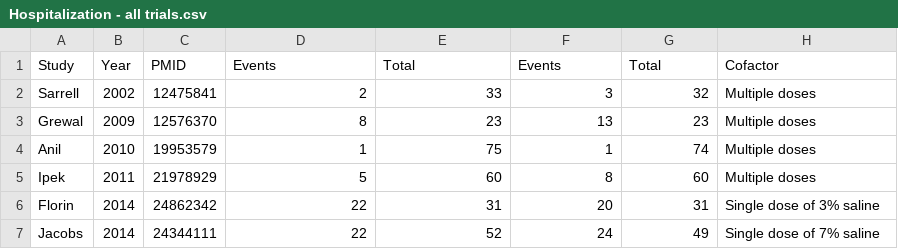
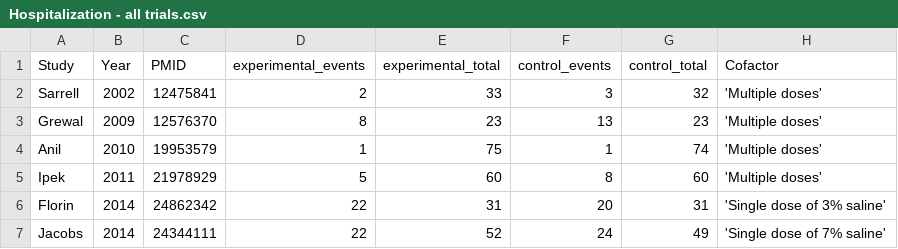
Before and after one commit to openMetaAnalysis/Hypertonic-Saline-for-Bronchiolitis, a CSV file: data/Hospitalization - all trials.csv, drawn as a sheet.

Commit message:
Update Hospitalization - all trials.csv

```diff
--- a/data/Hospitalization - all trials.csv
+++ b/data/Hospitalization - all trials.csv
@@ -1,7 +1,7 @@
-Study,Year,PMID,Events,Total,Events,Total,Cofactor
-Sarrell,2002,12475841,2,33,3,32,Multiple doses
-Grewal,2009,12576370,8,23,13,23,Multiple doses
-Anil,2010,19953579,1,75,1,74,Multiple doses
-Ipek,2011,21978929,5,60,8,60,Multiple doses
-Florin,2014,24862342,22,31,20,31,Single dose of 3% saline
-Jacobs,2014,24344111,22,52,24,49,Single dose of 7% saline
+Study,Year,PMID,experimental_events,experimental_total,control_events,control_total, Cofactor
+Sarrell,2002,12475841,2,33,3,32,'Multiple doses'
+Grewal,2009,12576370,8,23,13,23,'Multiple doses'
+Anil,2010,19953579,1,75,1,74,'Multiple doses'
+Ipek,2011,21978929,5,60,8,60,'Multiple doses'
+Florin,2014,24862342,22,31,20,31,'Single dose of 3% saline'
+Jacobs,2014,24344111,22,52,24,49,'Single dose of 7% saline'
```
